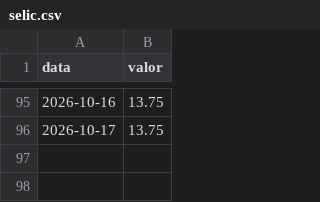
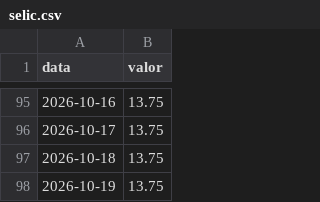
Before and after one commit to guxta-lima/indicadores-bcb, a CSV file: dados/selic.csv, drawn as a sheet; only a part is shown, gaps mark what is left out.

Commit message:
dados: indicadores de 2026-10-19

```diff
--- a/dados/selic.csv
+++ b/dados/selic.csv
@@ -96 +96,3 @@ data,valor
 2026-10-17,13.75
+2026-10-18,13.75
+2026-10-19,13.75
```
Also changed, not shown: dados/cdi.csv, dados/dolar.csv, 2 other files.
